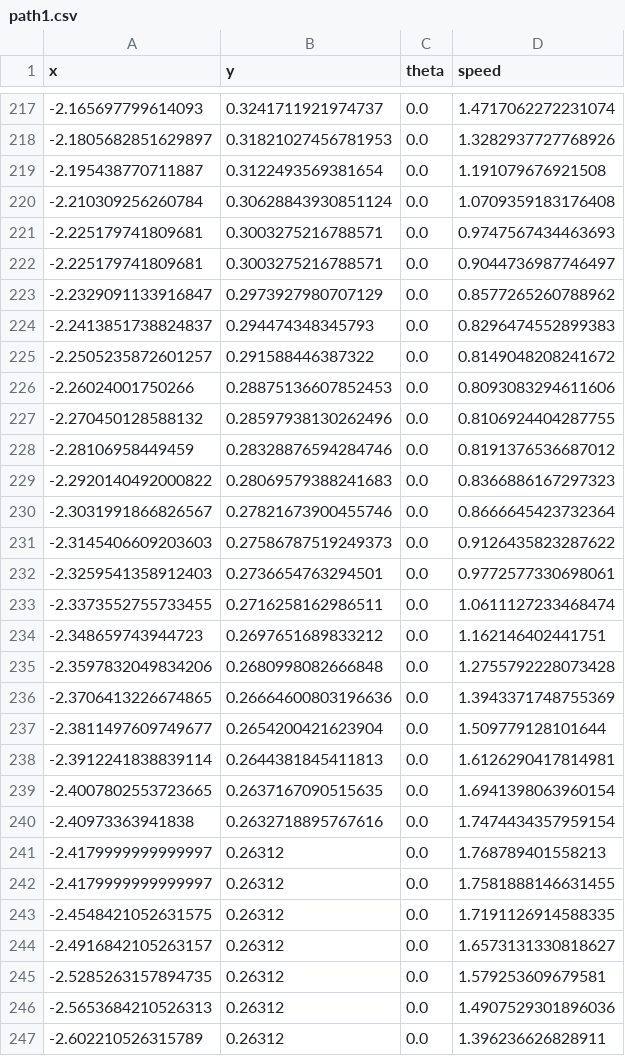
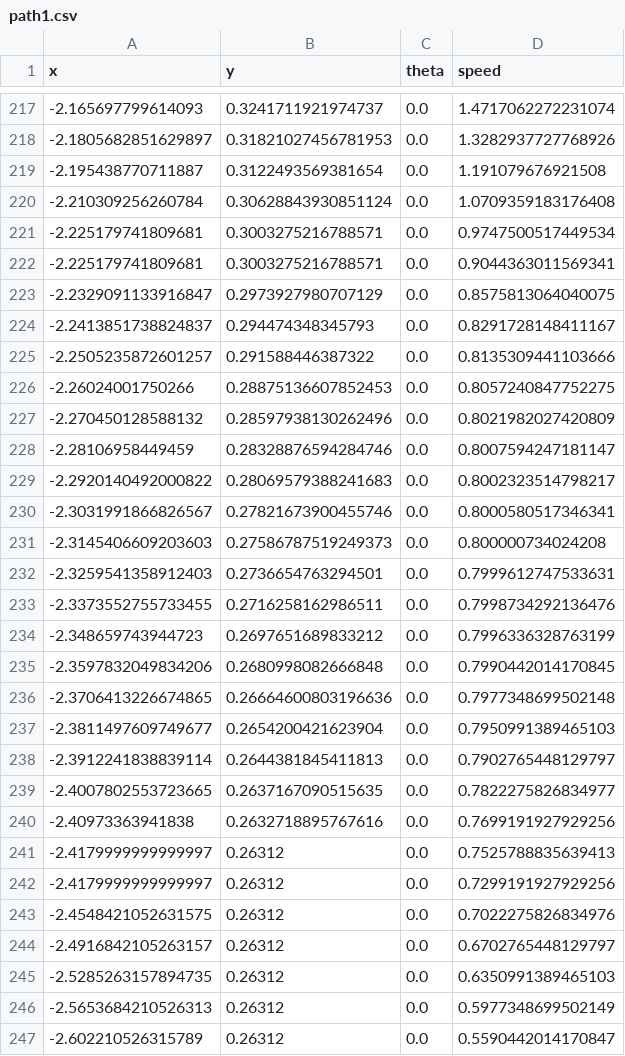
Before and after one commit to NeyagawaRobocons/chassis_haru_robo2024, a CSV file: pure_pursuit/csv/path1.csv, drawn as a sheet; only a part is shown, gaps mark what is left out; the diff covers the shown part only.

```diff
--- a/pure_pursuit/csv/path1.csv
+++ b/pure_pursuit/csv/path1.csv
@@ -220,28 +220,28 @@ x,y,theta,speed
 -2.210309256260784,0.30628843930851124,0.0,1.0709359183176408
--2.225179741809681,0.3003275216788571,0.0,0.9747567434463693
--2.225179741809681,0.3003275216788571,0.0,0.9044736987746497
--2.2329091133916847,0.2973927980707129,0.0,0.8577265260788962
--2.2413851738824837,0.294474348345793,0.0,0.8296474552899383
--2.2505235872601257,0.291588446387322,0.0,0.8149048208241672
--2.26024001750266,0.28875136607852453,0.0,0.8093083294611606
--2.270450128588132,0.28597938130262496,0.0,0.8106924404287755
--2.28106958449459,0.28328876594284746,0.0,0.8191376536687012
--2.2920140492000822,0.28069579388241683,0.0,0.8366886167297323
--2.3031991866826567,0.27821673900455746,0.0,0.8666645423732364
--2.3145406609203603,0.27586787519249373,0.0,0.9126435823287622
--2.3259541358912403,0.2736654763294501,0.0,0.9772577330698061
--2.3373552755733455,0.2716258162986511,0.0,1.0611127233468474
--2.348659743944723,0.2697651689833212,0.0,1.162146402441751
--2.3597832049834206,0.2680998082666848,0.0,1.2755792228073428
--2.3706413226674865,0.26664600803196636,0.0,1.3943371748755369
--2.3811497609749677,0.2654200421623904,0.0,1.509779128101644
--2.3912241838839114,0.2644381845411813,0.0,1.6126290417814981
--2.4007802553723665,0.2637167090515635,0.0,1.6941398063960154
--2.40973363941838,0.2632718895767616,0.0,1.7474434357959154
--2.4179999999999997,0.26312,0.0,1.768789401558213
--2.4179999999999997,0.26312,0.0,1.7581888146631455
--2.4548421052631575,0.26312,0.0,1.7191126914588335
--2.4916842105263157,0.26312,0.0,1.6573131330818627
--2.5285263157894735,0.26312,0.0,1.579253609679581
--2.5653684210526313,0.26312,0.0,1.4907529301896036
--2.602210526315789,0.26312,0.0,1.396236626828911
+-2.225179741809681,0.3003275216788571,0.0,0.9747500517449534
+-2.225179741809681,0.3003275216788571,0.0,0.9044363011569341
+-2.2329091133916847,0.2973927980707129,0.0,0.8575813064040075
+-2.2413851738824837,0.294474348345793,0.0,0.8291728148411167
+-2.2505235872601257,0.291588446387322,0.0,0.8135309441103666
+-2.26024001750266,0.28875136607852453,0.0,0.8057240847752275
+-2.270450128588132,0.28597938130262496,0.0,0.8021982027420809
+-2.28106958449459,0.28328876594284746,0.0,0.8007594247181147
+-2.2920140492000822,0.28069579388241683,0.0,0.8002323514798217
+-2.3031991866826567,0.27821673900455746,0.0,0.8000580517346341
+-2.3145406609203603,0.27586787519249373,0.0,0.800000734024208
+-2.3259541358912403,0.2736654763294501,0.0,0.7999612747533631
+-2.3373552755733455,0.2716258162986511,0.0,0.7998734292136476
+-2.348659743944723,0.2697651689833212,0.0,0.7996336328763199
+-2.3597832049834206,0.2680998082666848,0.0,0.7990442014170845
+-2.3706413226674865,0.26664600803196636,0.0,0.7977348699502148
+-2.3811497609749677,0.2654200421623904,0.0,0.7950991389465103
+-2.3912241838839114,0.2644381845411813,0.0,0.7902765448129797
+-2.4007802553723665,0.2637167090515635,0.0,0.7822275826834977
+-2.40973363941838,0.2632718895767616,0.0,0.7699191927929256
+-2.4179999999999997,0.26312,0.0,0.7525788835639413
+-2.4179999999999997,0.26312,0.0,0.7299191927929256
+-2.4548421052631575,0.26312,0.0,0.7022275826834976
+-2.4916842105263157,0.26312,0.0,0.6702765448129797
+-2.5285263157894735,0.26312,0.0,0.6350991389465103
+-2.5653684210526313,0.26312,0.0,0.5977348699502149
+-2.602210526315789,0.26312,0.0,0.5590442014170847
```
Also changed, not shown: 14 edited cells elsewhere in this file, pure_pursuit/csv/path2.csv, 3 other files.
